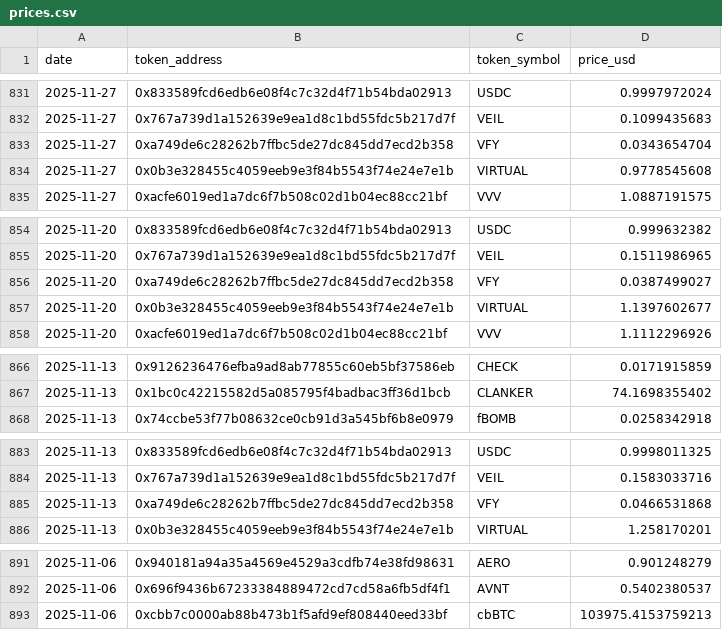
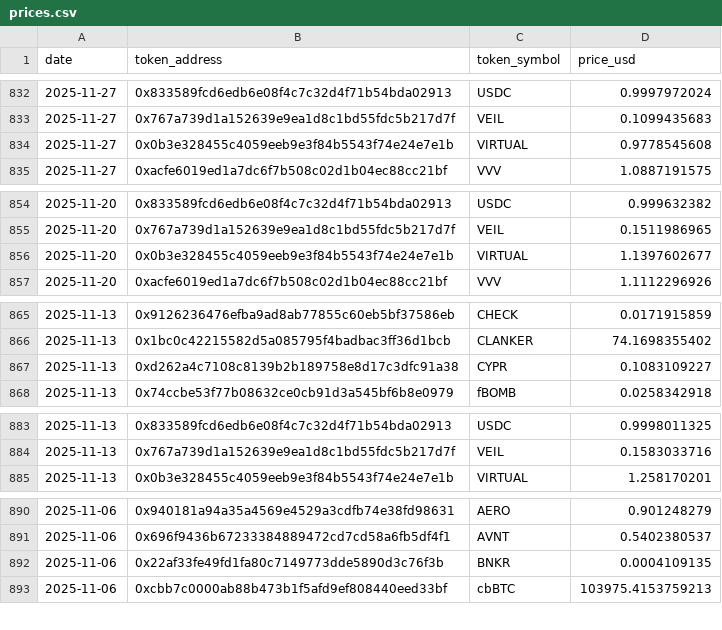
Before and after one commit to ldeso/aerodrome, a CSV file: prices.csv, drawn as a sheet; only a part is shown, gaps mark what is left out; removed rows and columns are numbered as before the commit, all else as after; the diff covers the shown part only; the diff names each change by its address in the sheet, - before the commit and + after, or states it on an @@ line.

```diff
--- a/prices.csv
+++ b/prices.csv
-row 833: 2025-11-27 | 0xa749de6c28262b7ffbc5de27dc845dd7ecd2b358 | VFY | 0.0343654704
-row 856: 2025-11-20 | 0xa749de6c28262b7ffbc5de27dc845dd7ecd2b358 | VFY | 0.0387499027
+row 867: 2025-11-13 | 0xd262a4c7108c8139b2b189758e8d17c3dfc91a38 | CYPR | 0.1083109227
-row 885: 2025-11-13 | 0xa749de6c28262b7ffbc5de27dc845dd7ecd2b358 | VFY | 0.0466531868
+row 892: 2025-11-06 | 0x22af33fe49fd1fa80c7149773dde5890d3c76f3b | BNKR | 0.0004109135
```
Also changed, not shown: 5 added rows and 6 removed rows elsewhere in this file, 2 other files.
